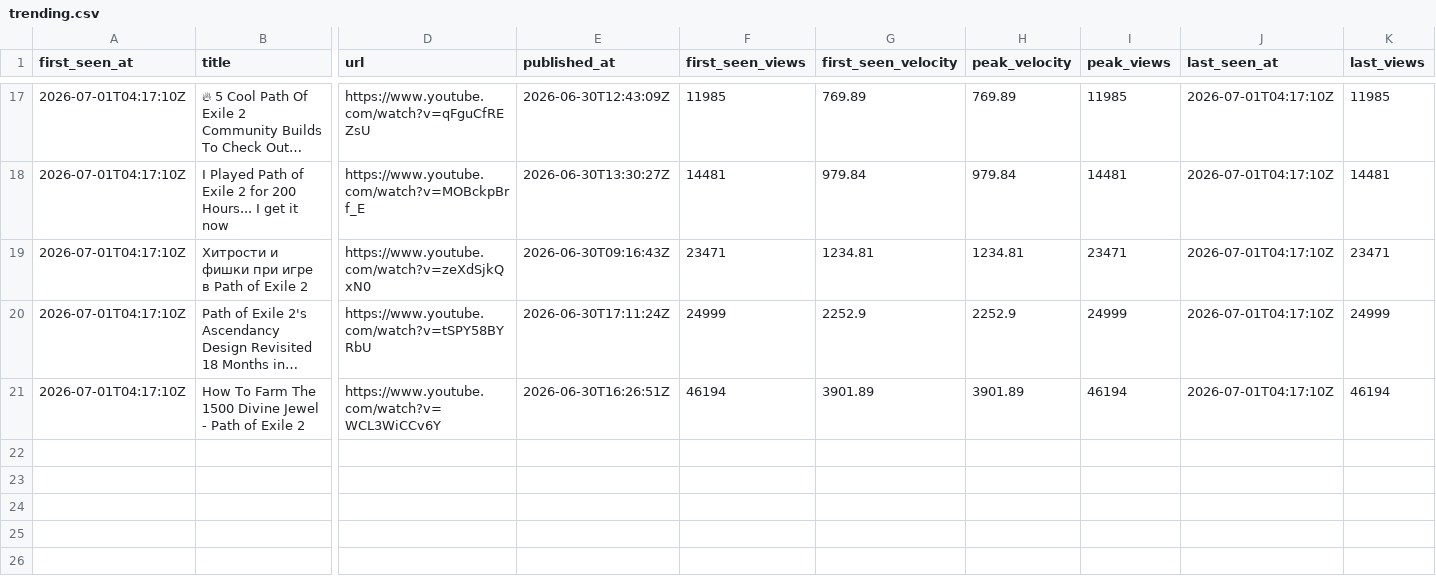
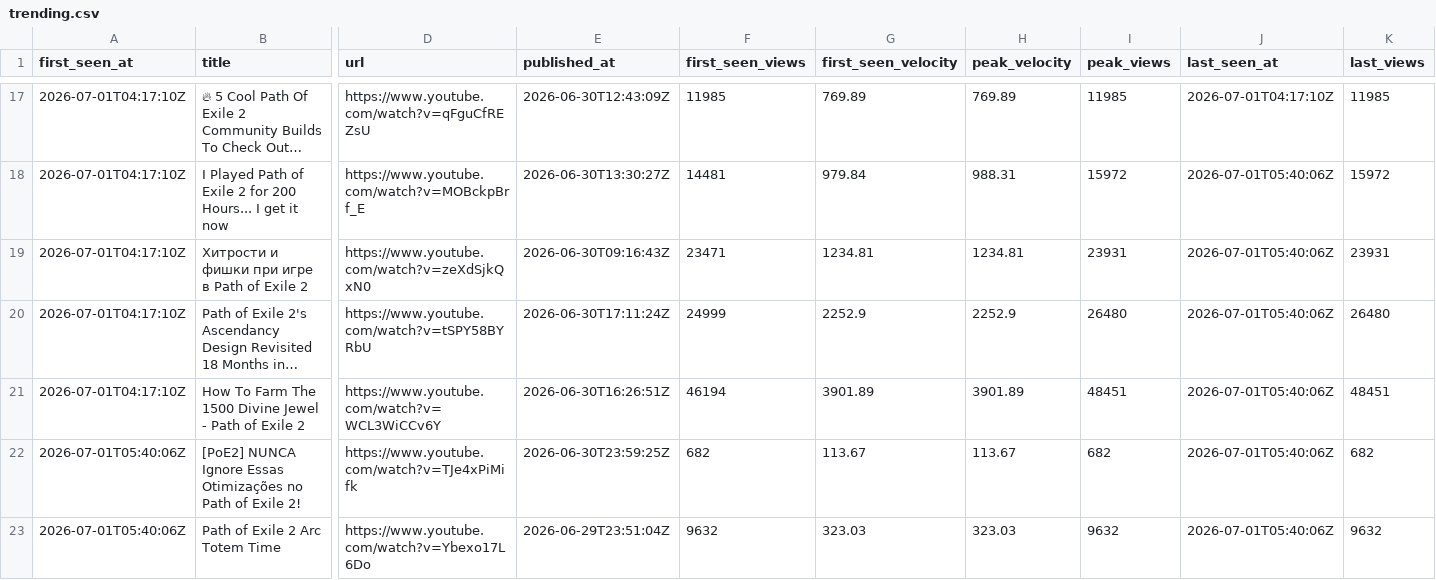
Before and after one commit to bigbes/poe2-discovery, a CSV file: docs/poe2/trending.csv, drawn as a sheet; only a part is shown, gaps mark what is left out; long unchanged cells end in …; rows hold the shown columns only; the diff covers the shown part only; the diff names each change by its address in the sheet, - before the commit and + after, or states it on an @@ line.

```diff
--- a/docs/poe2/trending.csv
+++ b/docs/poe2/trending.csv
-H18 (peak_velocity): 979.84
+H18 (peak_velocity): 988.31
-I18 (peak_views): 14481
+I18 (peak_views): 15972
-J18:J21 (last_seen_at): 2026-07-01T04:17:10Z
+J18:J21 (last_seen_at): 2026-07-01T05:40:06Z
-K18 (last_views): 14481
+K18 (last_views): 15972
-I19 (peak_views): 23471
+I19 (peak_views): 23931
-K19 (last_views): 23471
+K19 (last_views): 23931
-I20 (peak_views): 24999
+I20 (peak_views): 26480
-K20 (last_views): 24999
+K20 (last_views): 26480
-I21 (peak_views): 46194
+I21 (peak_views): 48451
-K21 (last_views): 46194
+K21 (last_views): 48451
+row 22: 2026-07-01T05:40:06Z | [PoE2] NUNCA Ignore Essas Otimizações no Path of Exile 2! | https://www.youtube.com/watch?v=TJe4xPiMifk | 2026-06-30T23:59:25Z | 682 | 113.67 | 113.67 | 682 | 2026-07-01T05:40:06Z | 682
+row 23: 2026-07-01T05:40:06Z | Path of Exile 2 Arc Totem Time | https://www.youtube.com/watch?v=Ybexo17L6Do | 2026-06-29T23:51:04Z | 9632 | 323.03 | 323.03 | 9632 | 2026-07-01T05:40:06Z | 9632
```
Also changed, not shown: 44 edited cells elsewhere in this file, docs/poe1/trending.csv, 7 other files.
